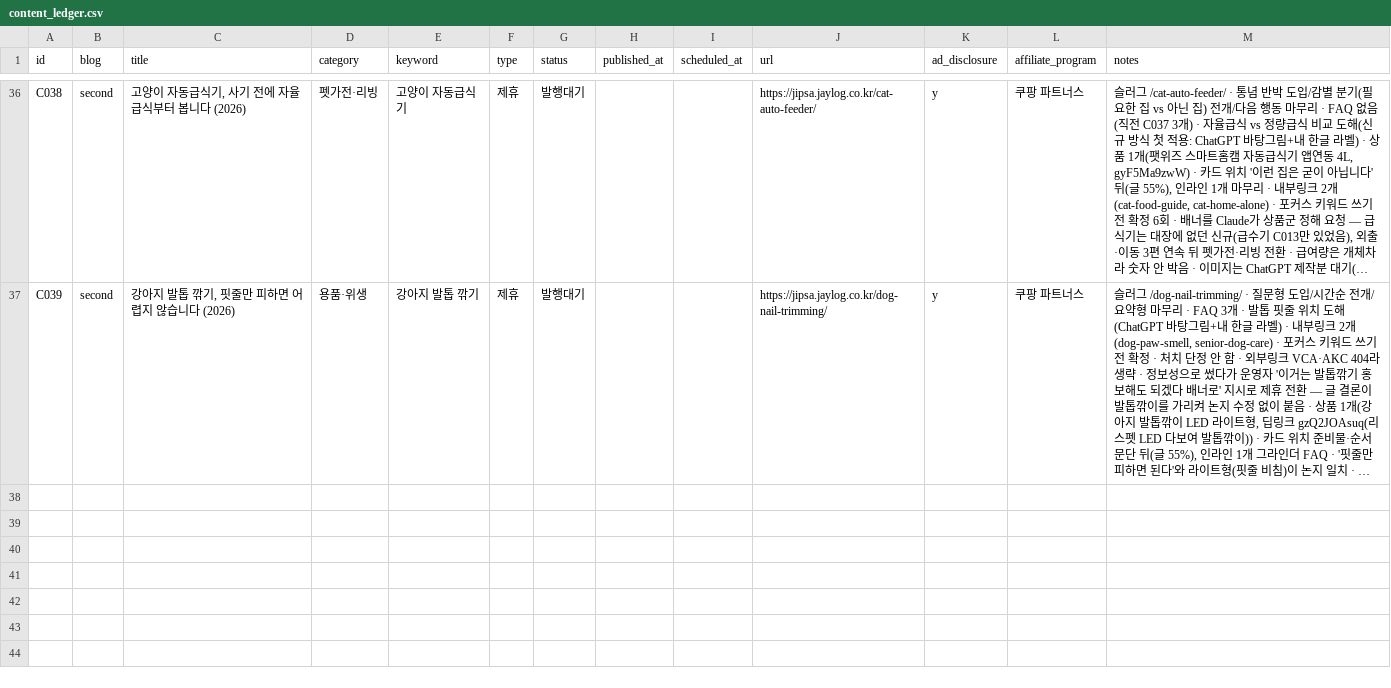
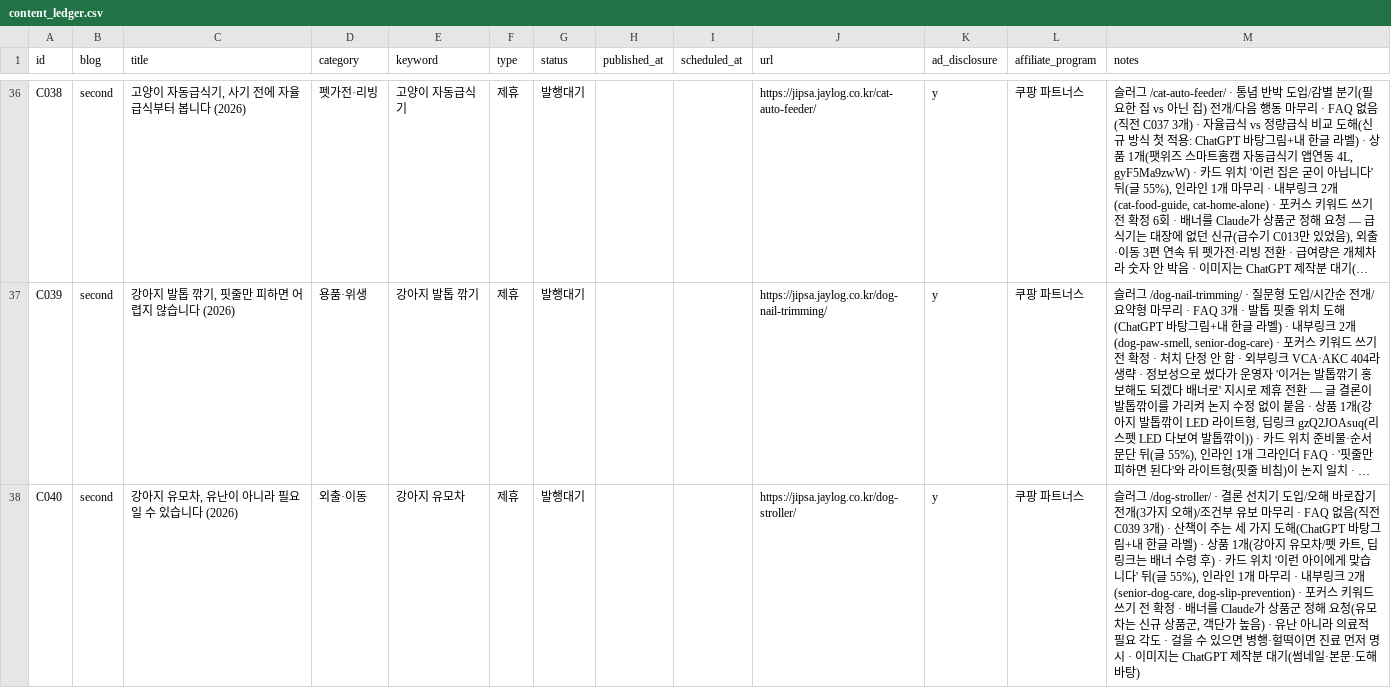
Before and after one commit to leejaemin18/blog-monetization, a CSV file: data/content_ledger.csv, drawn as a sheet; only a part is shown, gaps mark what is left out; long unchanged cells end in …; the diff names each change by its address in the sheet, - before the commit and + after, or states it on an @@ line.

```diff
--- a/data/content_ledger.csv
+++ b/data/content_ledger.csv
+row 38: C040 | second | 강아지 유모차, 유난이 아니라 필요일 수 있습니다 (2026) | 외출·이동 | 강아지 유모차 | 제휴 | 발행대기 |  |  | https://jipsa.jaylog.co.kr/dog-stroller/ | y | 쿠팡 파트너스 | 슬러그 /dog-stroller/ · 결론 선치기 도입/오해 바로잡기 전개(3가지 오해)/조건부 유보 마무리 · FAQ 없음(직전 C039 3개) · 산책이 주는 세 가지 도해(ChatGPT 바탕그림+내 한글 라벨) · 상품 1개(강아지 유모차/펫 카트, 딥링크는 배너 수령 후) · 카드 위치 '이런 아이에게 맞습니다' 뒤(글 55%), 인라인 1개 마무리 · 내부링크 2개(senior-dog-care, dog-slip-prevention) · 포커스 키워드 쓰기 전 확정 · 배너를 Claude가 상품군 정해 요청(유모차는 신규 상품군, 객단가 높음) · 유난 아니라 의료적 필요 각도 · 걸을 수 있으면 병행·헐떡이면 진료 먼저 명시 · 이미지는 ChatGPT 제작분 대기(썸네일·본문·도해 바탕)
```
Also changed, not shown: 2 other files.
